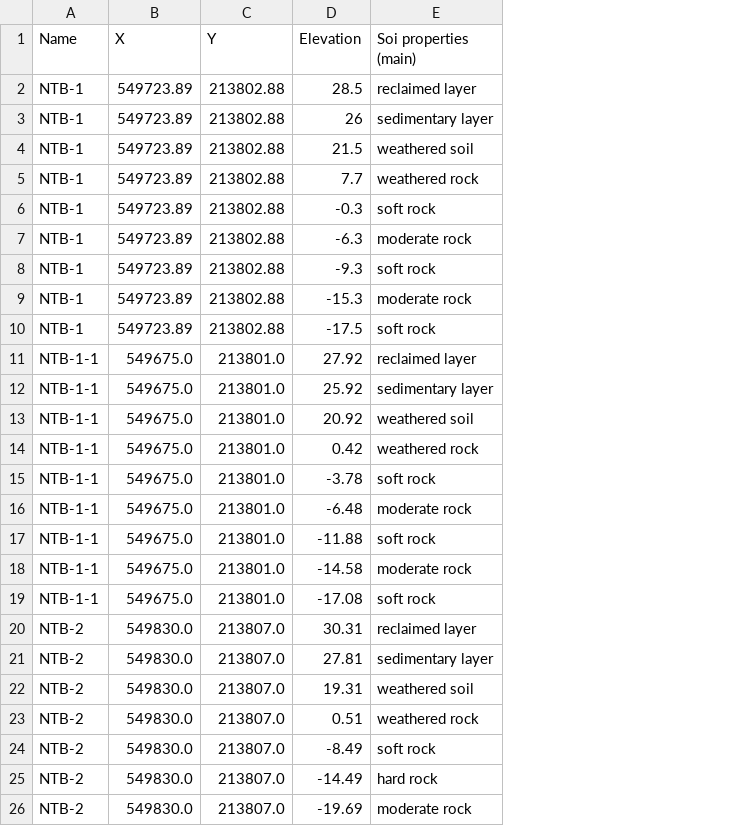
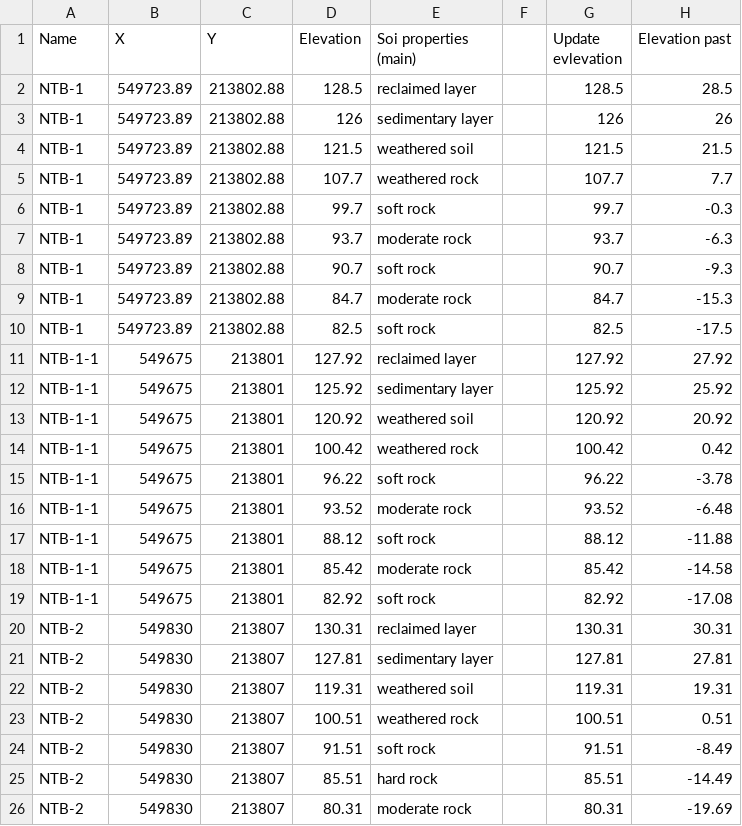
Before and after one commit to daitranskku/soil_properties, a CSV file: data/NTB_black_data.csv, drawn as a sheet; only a part is shown; the diff covers the shown part only; the diff names each change by its address in the sheet, - before the commit and + after, or states it on an @@ line.

```diff
--- a/data/NTB_black_data.csv
+++ b/data/NTB_black_data.csv
+column F, empty
+column G (Update evlevation), rows 2-26: 128.5 | 126 | 121.5 | 107.7 | 99.7 | 93.7 | 90.7 | 84.7 | 82.5 | 127.92 | 125.92 | 120.92 | 100.42 | 96.22 | 93.52 | 88.12 | 85.42 | 82.92 | 130.31 | 127.81 | 119.31 | 100.51 | 91.51 | 85.51 | 80.31
+column H (Elevation past), rows 2-26: 28.5 | 26 | 21.5 | 7.7 | -0.3 | -6.3 | -9.3 | -15.3 | -17.5 | 27.92 | 25.92 | 20.92 | 0.42 | -3.78 | -6.48 | -11.88 | -14.58 | -17.08 | 30.31 | 27.81 | 19.31 | 0.51 | -8.49 | -14.49 | -19.69
-D2 (Elevation): 28.5
+D2 (Elevation): 128.5
-D3 (Elevation): 26
+D3 (Elevation): 126
-D4 (Elevation): 21.5
+D4 (Elevation): 121.5
-D5 (Elevation): 7.7
+D5 (Elevation): 107.7
-D6 (Elevation): -0.3
+D6 (Elevation): 99.7
-D7 (Elevation): -6.3
+D7 (Elevation): 93.7
-D8 (Elevation): -9.3
+D8 (Elevation): 90.7
-D9 (Elevation): -15.3
+D9 (Elevation): 84.7
-D10 (Elevation): -17.5
+D10 (Elevation): 82.5
-B11:B19 (X): 549675.0
+B11:B19 (X): 549675
-C11:C19 (Y): 213801.0
+C11:C19 (Y): 213801
-D11 (Elevation): 27.92
+D11 (Elevation): 127.92
-D12 (Elevation): 25.92
+D12 (Elevation): 125.92
-D13 (Elevation): 20.92
+D13 (Elevation): 120.92
-D14 (Elevation): 0.42
+D14 (Elevation): 100.42
-D15 (Elevation): -3.78
+D15 (Elevation): 96.22
-D16 (Elevation): -6.48
+D16 (Elevation): 93.52
-D17 (Elevation): -11.88
+D17 (Elevation): 88.12
-D18 (Elevation): -14.58
+D18 (Elevation): 85.42
-D19 (Elevation): -17.08
+D19 (Elevation): 82.92
-B20:B26 (X): 549830.0
+B20:B26 (X): 549830
-C20:C26 (Y): 213807.0
+C20:C26 (Y): 213807
-D20 (Elevation): 30.31
+D20 (Elevation): 130.31
-D21 (Elevation): 27.81
+D21 (Elevation): 127.81
-D22 (Elevation): 19.31
+D22 (Elevation): 119.31
-D23 (Elevation): 0.51
+D23 (Elevation): 100.51
-D24 (Elevation): -8.49
+D24 (Elevation): 91.51
-D25 (Elevation): -14.49
+D25 (Elevation): 85.51
-D26 (Elevation): -19.69
+D26 (Elevation): 80.31
```
Also changed, not shown: 105 edited cells elsewhere in this file, 9 other files.
